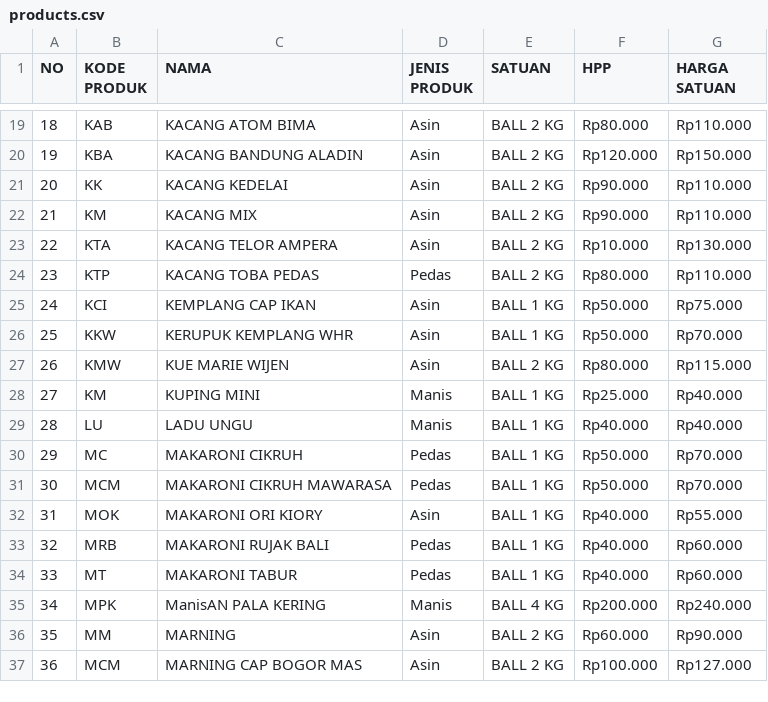
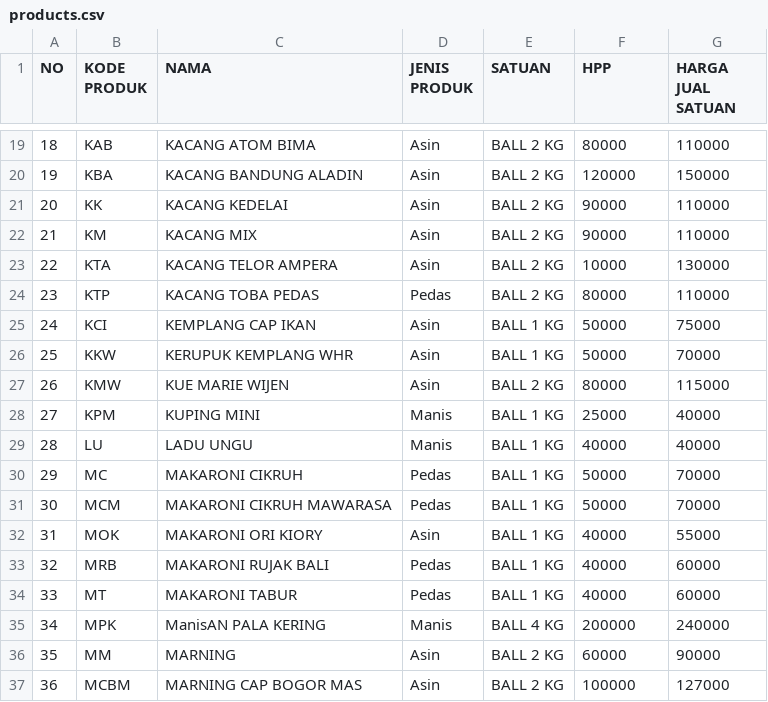
Before and after one commit to iqbalatma/j-haikal, a CSV file: patches/data/products.csv, drawn as a sheet; only a part is shown, gaps mark what is left out; the diff covers the shown part only.

```diff
--- a/patches/data/products.csv
+++ b/patches/data/products.csv
@@ -1 +1 @@
-NO;KODE PRODUK;NAMA;JENIS PRODUK;SATUAN;HPP;HARGA SATUAN
+NO;KODE PRODUK;NAMA;JENIS PRODUK;SATUAN;HPP;HARGA JUAL SATUAN
@@ -19,19 +19,19 @@ NO;KODE PRODUK;NAMA;JENIS PRODUK;SATUAN;HPP;HARGA SATUAN
-18;KAB;KACANG ATOM BIMA ;Asin;BALL 2 KG;Rp80.000;Rp110.000
-19;KBA;KACANG BANDUNG ALADIN;Asin;BALL 2 KG;Rp120.000;Rp150.000
-20;KK;KACANG KEDELAI;Asin;BALL 2 KG;Rp90.000;Rp110.000
-21;KM;KACANG MIX;Asin;BALL 2 KG;Rp90.000;Rp110.000
-22;KTA;KACANG TELOR AMPERA;Asin;BALL 2 KG;Rp10.000;Rp130.000
-23;KTP;KACANG TOBA PEDAS;Pedas;BALL 2 KG;Rp80.000;Rp110.000
-24;KCI;KEMPLANG CAP IKAN ;Asin;BALL 1 KG;Rp50.000;Rp75.000
-25;KKW;KERUPUK KEMPLANG WHR;Asin;BALL 1 KG;Rp50.000;Rp70.000
-26;KMW;KUE MARIE WIJEN;Asin;BALL 2 KG;Rp80.000;Rp115.000
-27;KM;KUPING MINI;Manis;BALL 1 KG;Rp25.000;Rp40.000
-28;LU;LADU UNGU;Manis;BALL 1 KG;Rp40.000;Rp40.000
-29;MC;MAKARONI CIKRUH;Pedas;BALL 1 KG;Rp50.000;Rp70.000
-30;MCM;MAKARONI CIKRUH MAWARASA;Pedas;BALL 1 KG;Rp50.000;Rp70.000
-31;MOK;MAKARONI ORI KIORY;Asin;BALL 1 KG;Rp40.000;Rp55.000
-32;MRB;MAKARONI RUJAK BALI ;Pedas;BALL 1 KG;Rp40.000;Rp60.000
-33;MT;MAKARONI TABUR;Pedas;BALL 1 KG;Rp40.000;Rp60.000
-34;MPK;ManisAN PALA KERING;Manis;BALL 4 KG;Rp200.000;Rp240.000
-35;MM;MARNING ;Asin;BALL 2 KG;Rp60.000;Rp90.000
-36;MCM;MARNING CAP BOGOR MAS;Asin;BALL 2 KG;Rp100.000;Rp127.000
+18;KAB;KACANG ATOM BIMA ;Asin;BALL 2 KG;80000;110000
+19;KBA;KACANG BANDUNG ALADIN;Asin;BALL 2 KG;120000;150000
+20;KK;KACANG KEDELAI;Asin;BALL 2 KG;90000;110000
+21;KM;KACANG MIX;Asin;BALL 2 KG;90000;110000
+22;KTA;KACANG TELOR AMPERA;Asin;BALL 2 KG;10000;130000
+23;KTP;KACANG TOBA PEDAS;Pedas;BALL 2 KG;80000;110000
+24;KCI;KEMPLANG CAP IKAN ;Asin;BALL 1 KG;50000;75000
+25;KKW;KERUPUK KEMPLANG WHR;Asin;BALL 1 KG;50000;70000
+26;KMW;KUE MARIE WIJEN;Asin;BALL 2 KG;80000;115000
+27;KPM;KUPING MINI;Manis;BALL 1 KG;25000;40000
+28;LU;LADU UNGU;Manis;BALL 1 KG;40000;40000
+29;MC;MAKARONI CIKRUH;Pedas;BALL 1 KG;50000;70000
+30;MCM;MAKARONI CIKRUH MAWARASA;Pedas;BALL 1 KG;50000;70000
+31;MOK;MAKARONI ORI KIORY;Asin;BALL 1 KG;40000;55000
+32;MRB;MAKARONI RUJAK BALI ;Pedas;BALL 1 KG;40000;60000
+33;MT;MAKARONI TABUR;Pedas;BALL 1 KG;40000;60000
+34;MPK;ManisAN PALA KERING;Manis;BALL 4 KG;200000;240000
+35;MM;MARNING ;Asin;BALL 2 KG;60000;90000
+36;MCBM;MARNING CAP BOGOR MAS;Asin;BALL 2 KG;100000;127000
```
Also changed, not shown: 72 edited cells elsewhere in this file, 5 other files.
